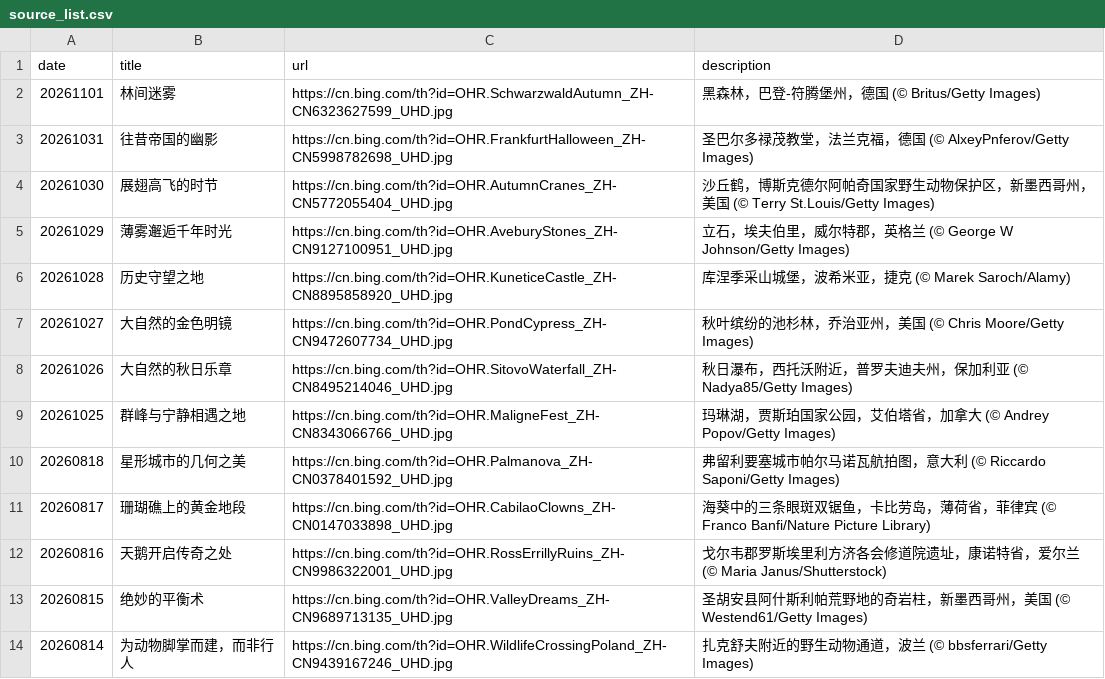
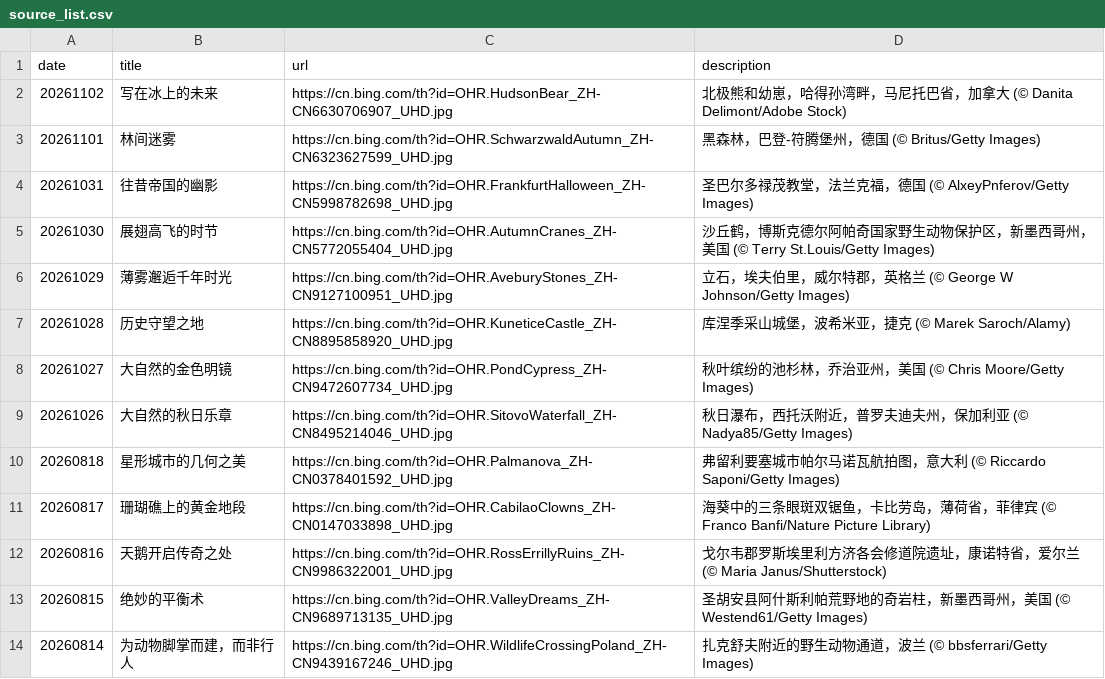
Before and after one commit to chnbsdan/bw, a CSV file: source_list.csv, drawn as a sheet; only a part is shown; removed rows and columns are numbered as before the commit, all else as after; the diff names each change by its address in the sheet, - before the commit and + after, or states it on an @@ line.

```diff
--- a/source_list.csv
+++ b/source_list.csv
+row 2: 20261102 | 写在冰上的未来 | https://cn.bing.com/th?id=OHR.HudsonBear_ZH-CN6630706907_UHD.jpg | 北极熊和幼崽，哈得孙湾畔，马尼托巴省，加拿大 (© Danita Delimont/Adobe Stock)
-row 9: 20261025 | 群峰与宁静相遇之地 | https://cn.bing.com/th?id=OHR.MaligneFest_ZH-CN8343066766_UHD.jpg | 玛琳湖，贾斯珀国家公园，艾伯塔省，加拿大 (© Andrey Popov/Getty Images)
```
Also changed, not shown: 2 other files.
